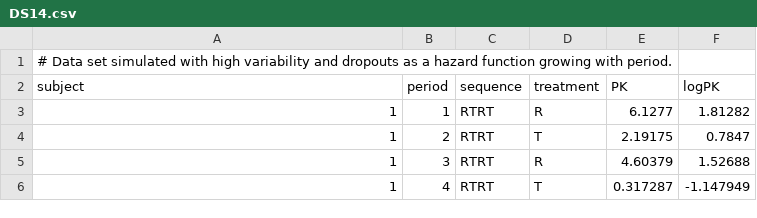
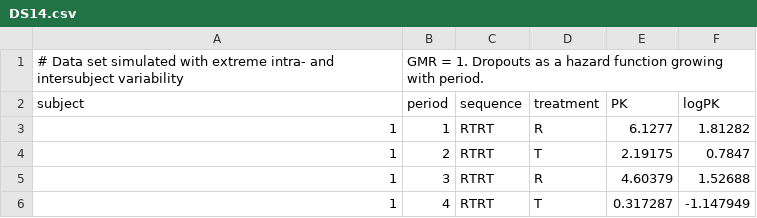
Before and after one commit to Helmut01/replicateBE, a CSV file: inst/extdata/DS14.csv, drawn as a sheet; only a part is shown.

```diff
--- a/inst/extdata/DS14.csv
+++ b/inst/extdata/DS14.csv
@@ -1,2 +1,2 @@
-# Data set simulated with high variability and dropouts as a hazard function growing with period.
+# Data set simulated with extreme intra- and intersubject variability, GMR = 1. Dropouts as a hazard function growing with period.
 subject,period,sequence,treatment,PK,logPK
```
Also changed, not shown: inst/extdata/DS12.csv, 7 other files.
